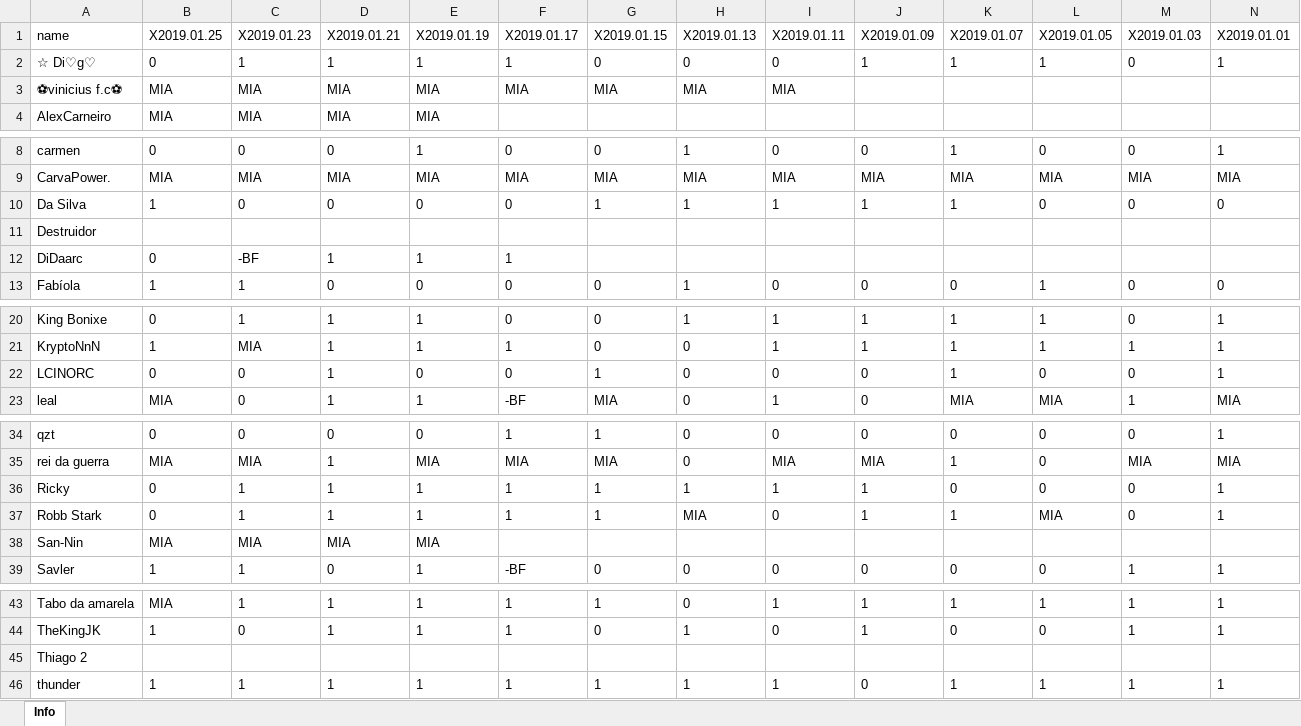
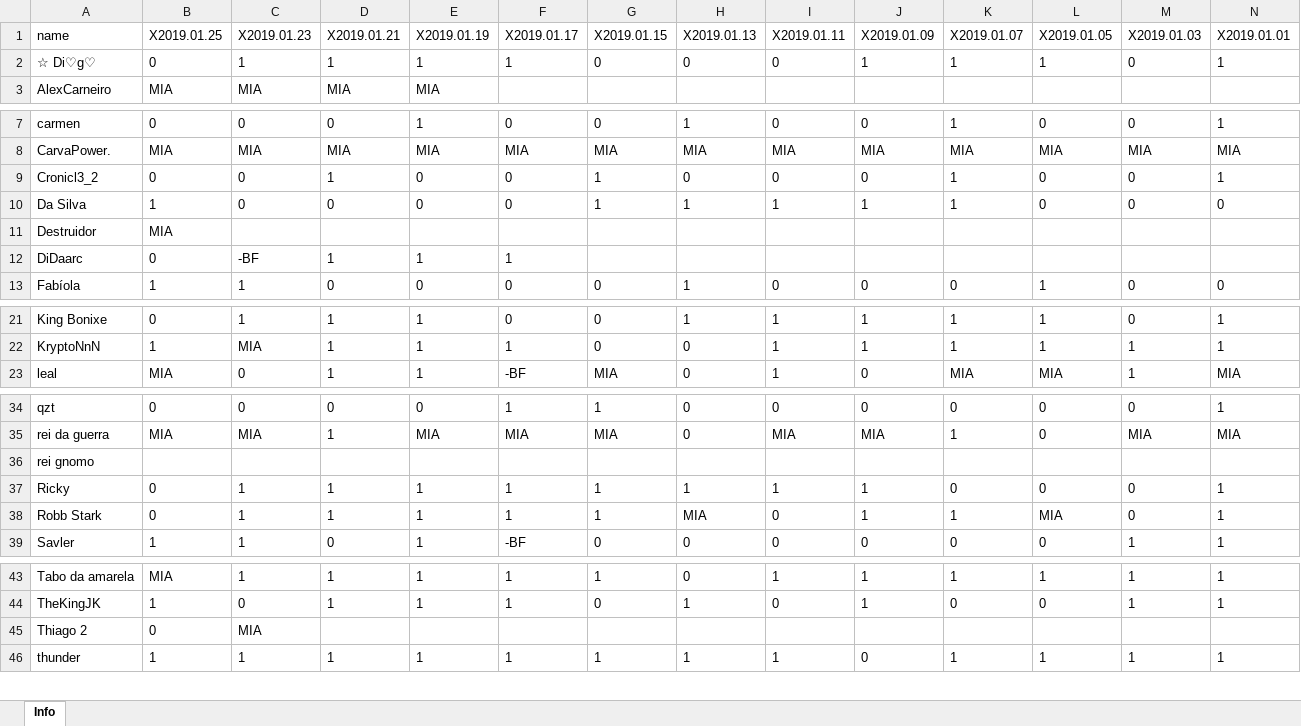
Before and after one commit to bascenso/alkateia, an Excel workbook: docs/data/warmap.xlsx, sheet Info, drawn as a sheet; only a part is shown, gaps mark what is left out; values as stored, in another font and other column widths than the file's, no borders; removed rows and columns are numbered as before the commit, all else as after; rows hold the shown columns only; the diff covers the shown part only; the diff names each change by its address in the sheet, - before the commit and + after, or states it on an @@ line.

Commit message:
Data update

```diff
--- a/docs/data/warmap.xlsx (sheet Info)
+++ b/docs/data/warmap.xlsx (sheet Info)
-row 3: ⚽vinicius f.c⚽ | MIA | MIA | MIA | MIA | MIA | MIA | MIA | MIA
+row 9: Cronicl3_2 | 0 | 0 | 1 | 0 | 0 | 1 | 0 | 0 | 0 | 1 | 0 | 0 | 1
-B11 (X2019.01.25): (empty)
+B11 (X2019.01.25): MIA
-row 22: LCINORC | 0 | 0 | 1 | 0 | 0 | 1 | 0 | 0 | 0 | 1 | 0 | 0 | 1
+row 36: rei gnomo
-row 38: San-Nin | MIA | MIA | MIA | MIA
-B45 (X2019.01.25): (empty)
+B45 (X2019.01.25): 0
-C45 (X2019.01.23): (empty)
+C45 (X2019.01.23): MIA
```
Also changed, not shown: 1 added row elsewhere in this sheet, docs/data/memberstats.xlsx, docs/data/warstats.xlsx, 8 other files.
